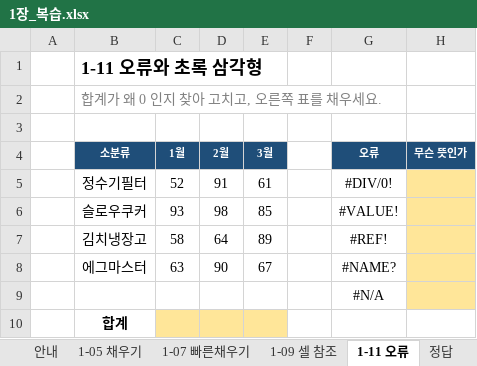
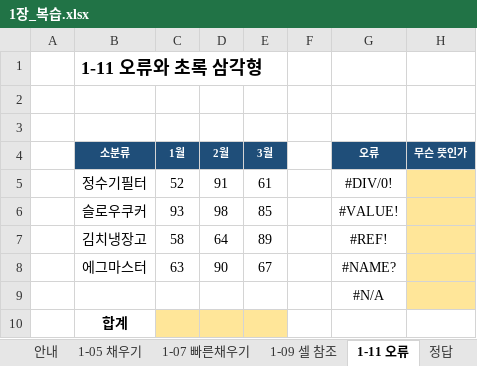
Before and after one commit to inchoriya1/sumgo6615, an Excel workbook: 강의예제/1장_시작부터_남다른_실무자의_엑셀_활용/1장_복습.xlsx, sheet 1-11 오류, drawn as a sheet; values as stored, in another font and other column widths than the file's, no borders; the diff names each change by its address in the sheet, - before the commit and + after, or states it on an @@ line.

```diff
--- a/강의예제/1장_시작부터_남다른_실무자의_엑셀_활용/1장_복습.xlsx (sheet 1-11 오류)
+++ b/강의예제/1장_시작부터_남다른_실무자의_엑셀_활용/1장_복습.xlsx (sheet 1-11 오류)
-B2 (소분류): 합계가 왜 0 인지 찾아 고치고, 오른쪽 표를 채우세요.
+B2 (소분류): (empty)
```
Also changed, not shown: 4 other files.
